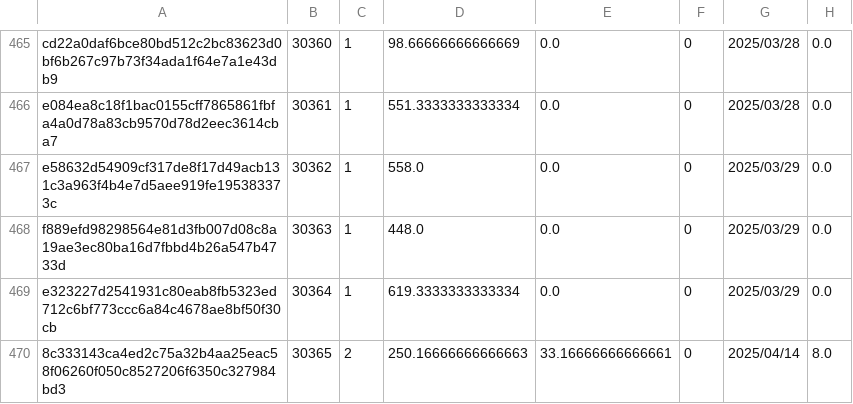
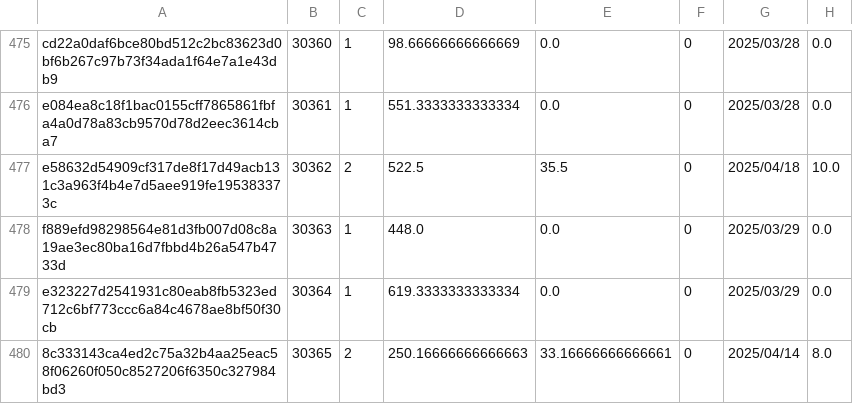
Before and after one commit to Daikie/NCPDA, a CSV file: js/id.csv, drawn as a sheet; only a part is shown, gaps mark what is left out; the diff covers the shown part only.

```diff
--- a/js/id.csv
+++ b/js/id.csv
@@ -466,3 +476,3 @@ cd22a0daf6bce80bd512c2bc83623d0bf6b267c97b73f34ada1f64e7a1e43db9,30360,1,98.6666
 e084ea8c18f1bac0155cff7865861fbfa4a0d78a83cb9570d78d2eec3614cba7,30361,1,551.3333333333334,0.0,0,2025/03/28,0.0
-e58632d54909cf317de8f17d49acb131c3a963f4b4e7d5aee919fe195383373c,30362,1,558.0,0.0,0,2025/03/29,0.0
+e58632d54909cf317de8f17d49acb131c3a963f4b4e7d5aee919fe195383373c,30362,2,522.5,35.5,0,2025/04/18,10.0
 f889efd98298564e81d3fb007d08c8a19ae3ec80ba16d7fbbd4b26a547b4733d,30363,1,448.0,0.0,0,2025/03/29,0.0
```
Also changed, not shown: 15 added rows and 32 edited cells elsewhere in this file, js/inventory.csv.
